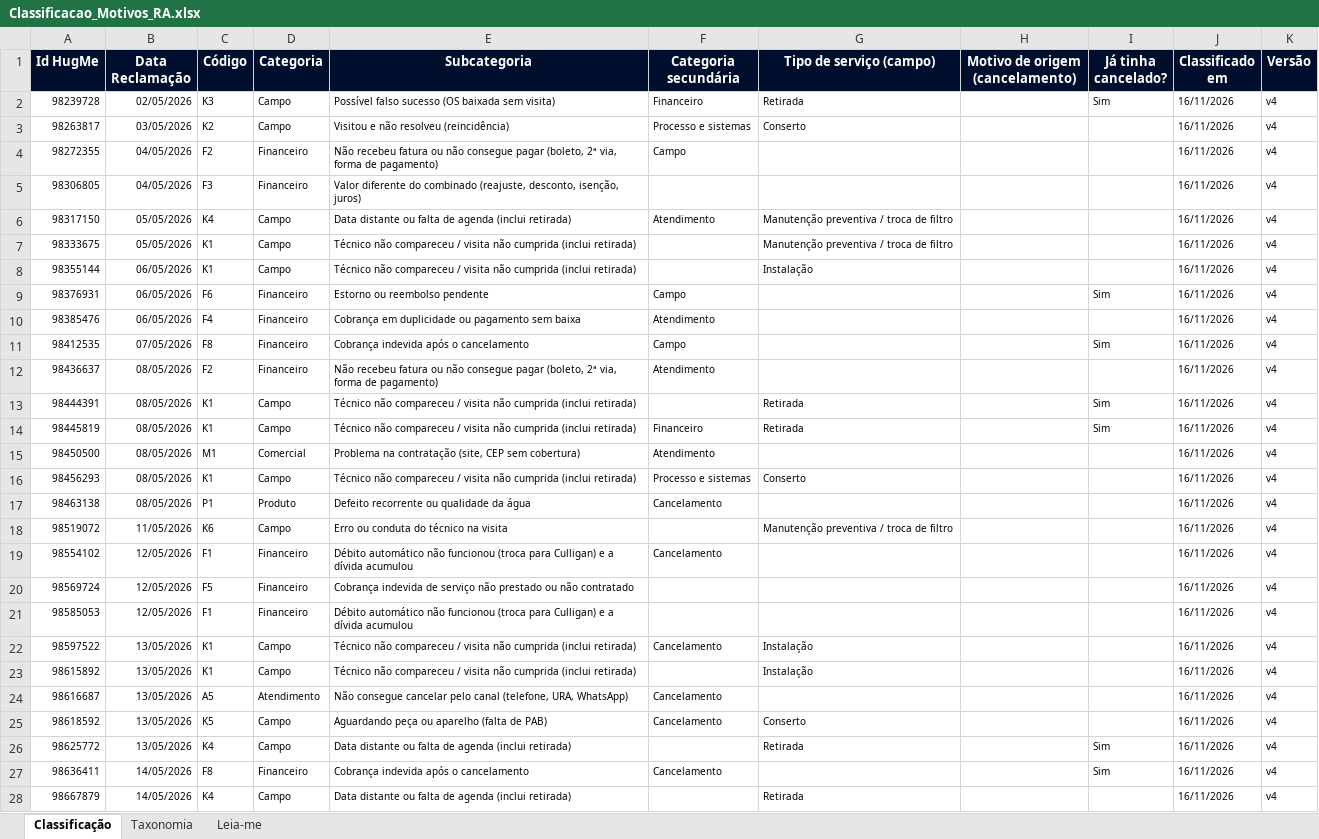
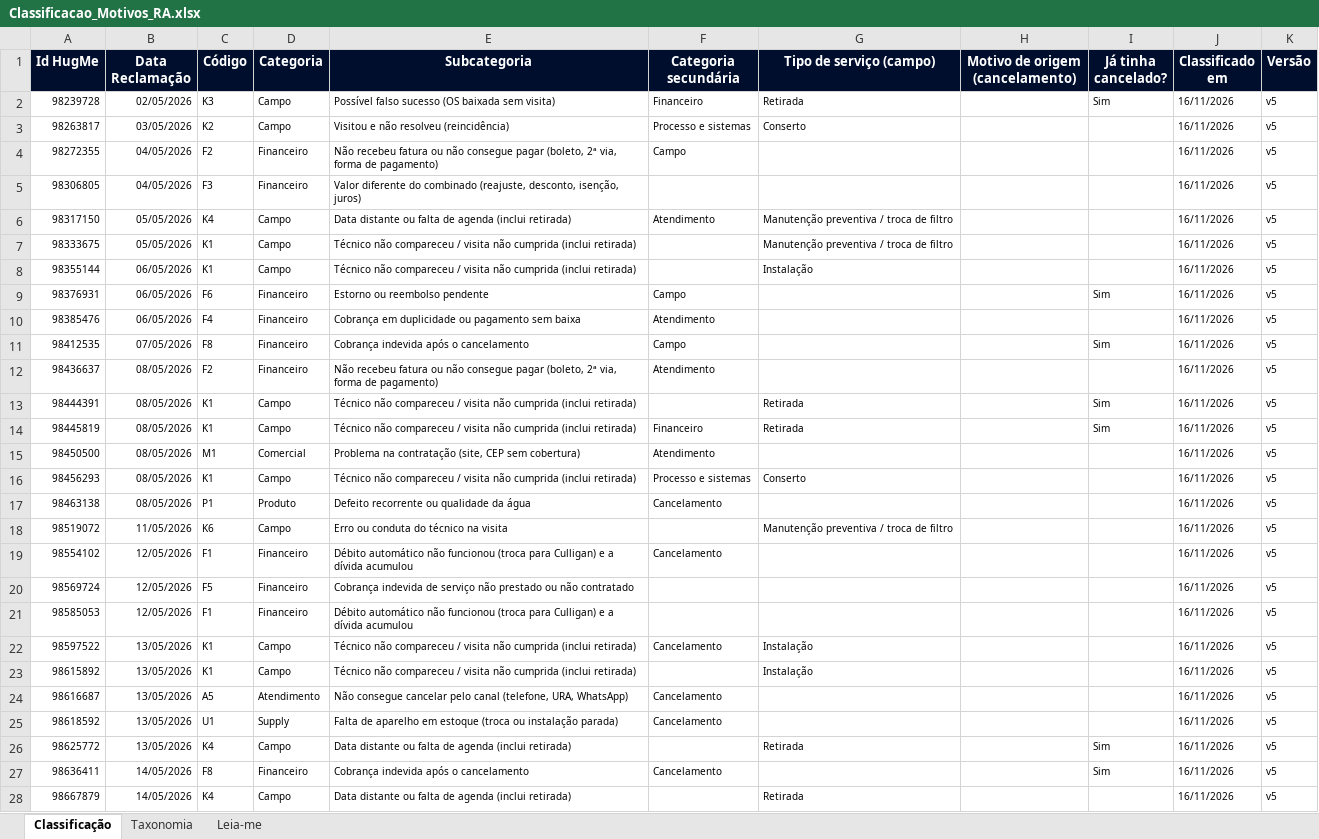
Before and after one commit to eduardacjr/Reclameaquiculligan, an Excel workbook: Classificacao_Motivos_RA.xlsx, sheet Classificação, drawn as a sheet; only a part is shown; values as stored, in another font and other column widths than the file's, no borders; the diff covers the shown part only; the diff names each change by its address in the sheet, - before the commit and + after, or states it on an @@ line.

```diff
--- a/Classificacao_Motivos_RA.xlsx (sheet Classificação)
+++ b/Classificacao_Motivos_RA.xlsx (sheet Classificação)
-K2:K28 (Versão): v4
+K2:K28 (Versão): v5
-C25 (Código): K5
+C25 (Código): U1
-D25 (Categoria): Campo
+D25 (Categoria): Supply
-E25 (Subcategoria): Aguardando peça ou aparelho (falta de PAB)
+E25 (Subcategoria): Falta de aparelho em estoque (troca ou instalação parada)
-G25 (Tipo de serviço (campo)): Conserto
+G25 (Tipo de serviço (campo)): (empty)
```
Also changed, not shown: 9 added rows and 572 edited cells elsewhere in this sheet, sheet Taxonomia, sheet Leia-me, BaseEco.xlsx, 2 other files.
